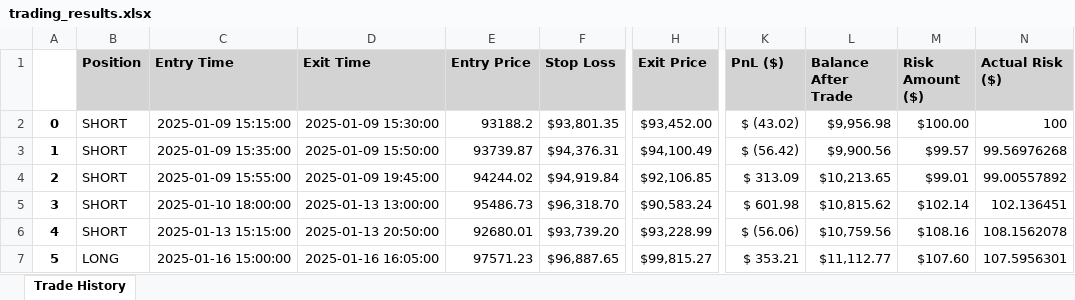
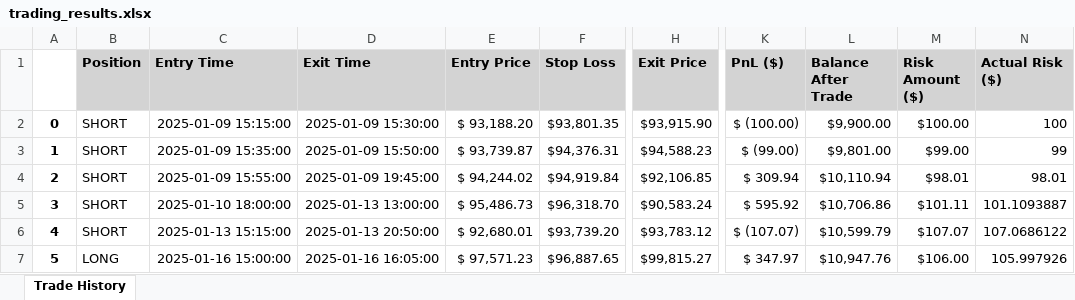
Before and after one commit to GuilleMGN/strategy, an Excel workbook: trading_results.xlsx, sheet Trade History, drawn as a sheet; only a part is shown, gaps mark what is left out; values as stored, in another font and other column widths than the file's, no borders; the diff covers the shown part only; the diff names each change by its address in the sheet, - before the commit and + after, or states it on an @@ line.

Commit message:
PnL fix and code refactor xlsx

```diff
--- a/trading_results.xlsx (sheet Trade History)
+++ b/trading_results.xlsx (sheet Trade History)
-E2 (Entry Price): 93188.2
+E2 (Entry Price): $ 93,188.20
-H2 (Exit Price): $93,452.00
+H2 (Exit Price): $93,915.90
-K2 (PnL ($)): $ (43.02)
+K2 (PnL ($)): $ (100.00)
-L2 (Balance After Trade): $9,956.98
+L2 (Balance After Trade): $9,900.00
-E3 (Entry Price): 93739.87
+E3 (Entry Price): $ 93,739.87
-H3 (Exit Price): $94,100.49
+H3 (Exit Price): $94,588.23
-K3 (PnL ($)): $ (56.42)
+K3 (PnL ($)): $ (99.00)
-L3 (Balance After Trade): $9,900.56
+L3 (Balance After Trade): $9,801.00
-M3 (Risk Amount ($)): $99.57
+M3 (Risk Amount ($)): $99.00
-N3 (Actual Risk ($)): 99.56976268
+N3 (Actual Risk ($)): 99
-E4 (Entry Price): 94244.02
+E4 (Entry Price): $ 94,244.02
-K4 (PnL ($)): $ 313.09
+K4 (PnL ($)): $ 309.94
-L4 (Balance After Trade): $10,213.65
+L4 (Balance After Trade): $10,110.94
-M4 (Risk Amount ($)): $99.01
+M4 (Risk Amount ($)): $98.01
-N4 (Actual Risk ($)): 99.00557892
+N4 (Actual Risk ($)): 98.01
-E5 (Entry Price): 95486.73
+E5 (Entry Price): $ 95,486.73
-K5 (PnL ($)): $ 601.98
+K5 (PnL ($)): $ 595.92
-L5 (Balance After Trade): $10,815.62
+L5 (Balance After Trade): $10,706.86
-M5 (Risk Amount ($)): $102.14
+M5 (Risk Amount ($)): $101.11
-N5 (Actual Risk ($)): 102.136451
+N5 (Actual Risk ($)): 101.1093887
-E6 (Entry Price): 92680.01
+E6 (Entry Price): $ 92,680.01
-H6 (Exit Price): $93,228.99
+H6 (Exit Price): $93,783.12
-K6 (PnL ($)): $ (56.06)
+K6 (PnL ($)): $ (107.07)
-L6 (Balance After Trade): $10,759.56
+L6 (Balance After Trade): $10,599.79
-M6 (Risk Amount ($)): $108.16
+M6 (Risk Amount ($)): $107.07
-N6 (Actual Risk ($)): 108.1562078
+N6 (Actual Risk ($)): 107.0686122
-E7 (Entry Price): 97571.23
+E7 (Entry Price): $ 97,571.23
-K7 (PnL ($)): $ 353.21
+K7 (PnL ($)): $ 347.97
-L7 (Balance After Trade): $11,112.77
+L7 (Balance After Trade): $10,947.76
-M7 (Risk Amount ($)): $107.60
+M7 (Risk Amount ($)): $106.00
-N7 (Actual Risk ($)): 107.5956301
+N7 (Actual Risk ($)): 105.997926
```
Also changed, not shown: 1 added row and 186 edited cells elsewhere in this sheet, 1 other file.
